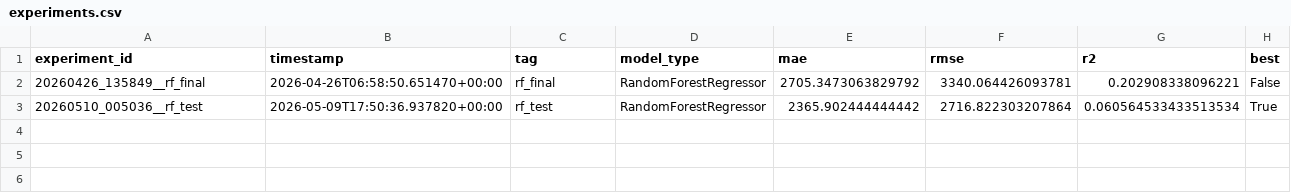
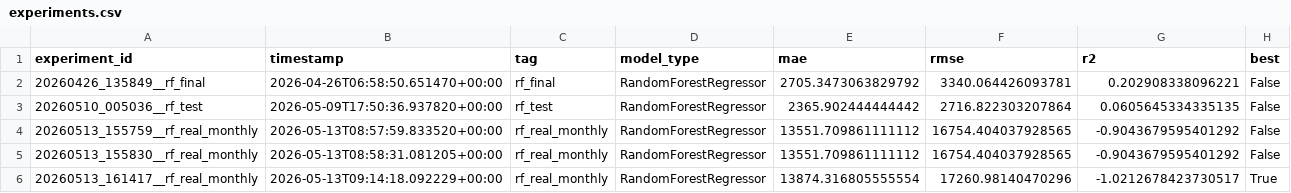
Before and after one commit to uit-25730067-chithanh/AI002-Team22-DT10, a CSV file: model/experiments.csv, drawn as a sheet.

Commit message:
feat(model): support real monthly data training
- Normalize real processed coffee dataset schema for model training
- Add area-aware lag and rolling features without cross-area leakage
- Save real-data feature metadata and promote RF monthly baseline

```diff
--- a/model/experiments.csv
+++ b/model/experiments.csv
@@ -2,2 +2,5 @@ experiment_id,timestamp,tag,model_type,mae,rmse,r2,best
 20260426_135849__rf_final,2026-04-26T06:58:50.651470+00:00,rf_final,RandomForestRegressor,2705.3473063829792,3340.064426093781,0.202908338096221,False
-20260510_005036__rf_test,2026-05-09T17:50:36.937820+00:00,rf_test,RandomForestRegressor,2365.902444444442,2716.822303207864,0.060564533433513534,True
+20260510_005036__rf_test,2026-05-09T17:50:36.937820+00:00,rf_test,RandomForestRegressor,2365.902444444442,2716.822303207864,0.0605645334335135,False
+20260513_155759__rf_real_monthly,2026-05-13T08:57:59.833520+00:00,rf_real_monthly,RandomForestRegressor,13551.709861111112,16754.404037928565,-0.9043679595401292,False
+20260513_155830__rf_real_monthly,2026-05-13T08:58:31.081205+00:00,rf_real_monthly,RandomForestRegressor,13551.709861111112,16754.404037928565,-0.9043679595401292,False
+20260513_161417__rf_real_monthly,2026-05-13T09:14:18.092229+00:00,rf_real_monthly,RandomForestRegressor,13874.316805555554,17260.98140470296,-1.0212678423730517,True
```
Also changed, not shown: 3 other files.
